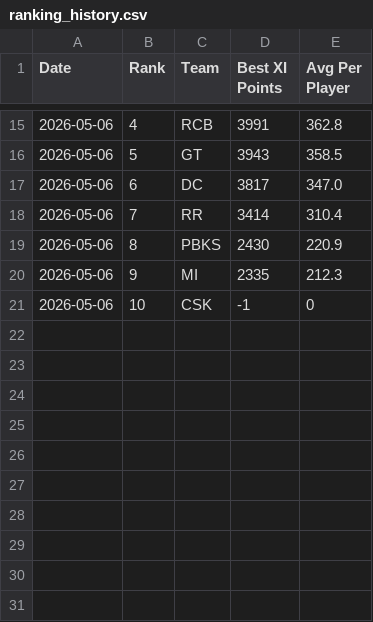
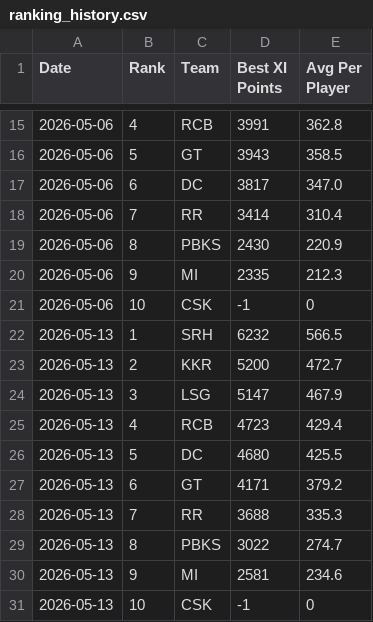
Before and after one commit to Amanmohammed1/kanyarasi-ipl-auction, a CSV file: ranking_history.csv, drawn as a sheet; only a part is shown, gaps mark what is left out.

```diff
--- a/ranking_history.csv
+++ b/ranking_history.csv
@@ -21 +21,11 @@ Date,Rank,Team,Best XI Points,Avg Per Player
 2026-05-06,10,CSK,-1,0
+2026-05-13,1,SRH,6232,566.5
+2026-05-13,2,KKR,5200,472.7
+2026-05-13,3,LSG,5147,467.9
+2026-05-13,4,RCB,4723,429.4
+2026-05-13,5,DC,4680,425.5
+2026-05-13,6,GT,4171,379.2
+2026-05-13,7,RR,3688,335.3
+2026-05-13,8,PBKS,3022,274.7
+2026-05-13,9,MI,2581,234.6
+2026-05-13,10,CSK,-1,0
```
Also changed, not shown: 2 other files.
